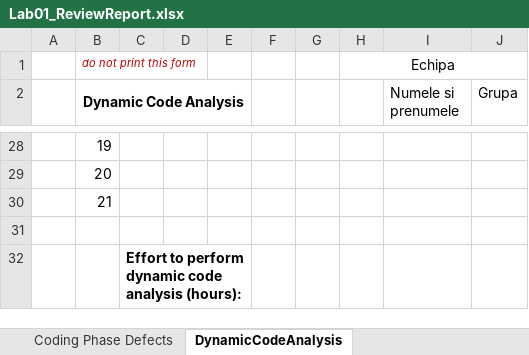
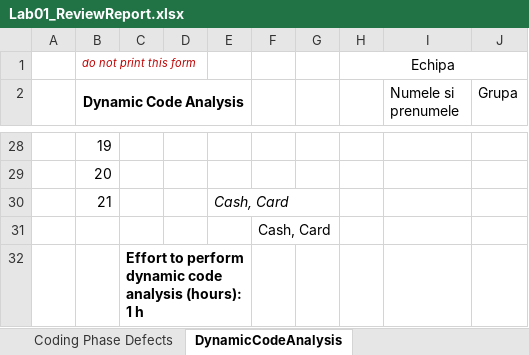
Before and after one commit to ioanachelaru/Software-systems-verification-and-validation, an Excel workbook: PizzaShop/Docs/Lab01/CheckListsAll/Lab01_ReviewReport.xlsx, sheet DynamicCodeAnalysis, drawn as a sheet; only a part is shown, gaps mark what is left out; values as stored, in another font and other column widths than the file's, no borders; the diff covers the shown part only; the diff names each change by its address in the sheet, - before the commit and + after, or states it on an @@ line.

```diff
--- a/PizzaShop/Docs/Lab01/CheckListsAll/Lab01_ReviewReport.xlsx (sheet DynamicCodeAnalysis)
+++ b/PizzaShop/Docs/Lab01/CheckListsAll/Lab01_ReviewReport.xlsx (sheet DynamicCodeAnalysis)
-E30: (empty)
+E30: Cash, Card
-F31: (empty)
+F31: Cash, Card
-C32: …analysis (hours):
+C32: …analysis (hours): 1 h
```
Also changed, not shown: 4 added rows, 4 removed rows and 24 edited cells elsewhere in this sheet, sheet Architect. Design Phase Defects, sheet Coding Phase Defects, sheet Requirements Phase Defects, 39 other files.
